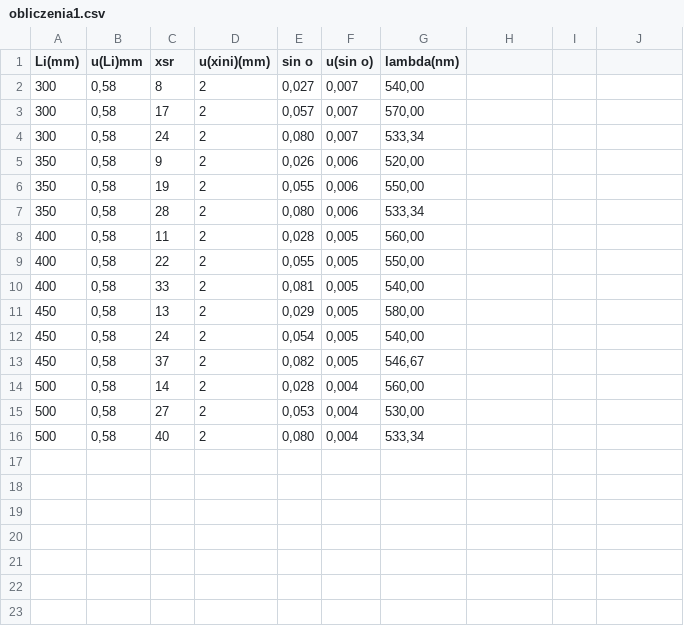
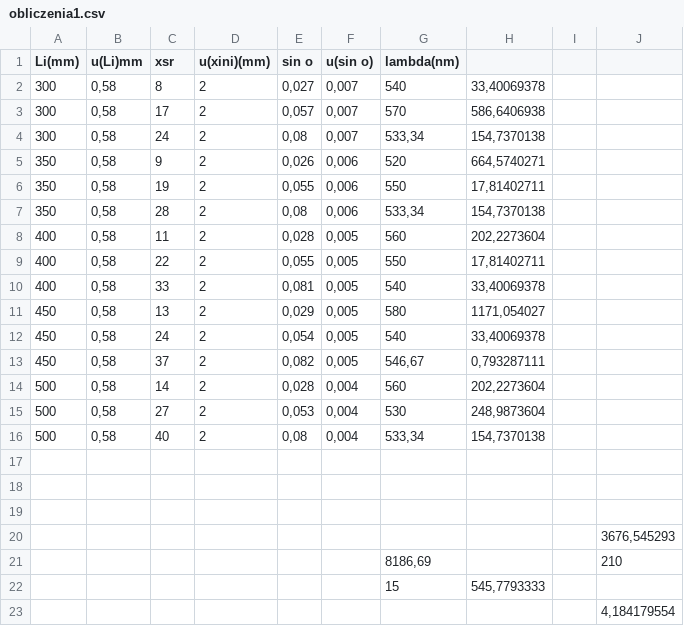
Before and after one commit to protectedvoid21/StudiaRepo, a CSV file: Fizyka/Sprawozdanie 2/obliczenia1.csv, drawn as a sheet; the diff names each change by its address in the sheet, - before the commit and + after, or states it on an @@ line.

```diff
--- a/Fizyka/Sprawozdanie 2/obliczenia1.csv
+++ b/Fizyka/Sprawozdanie 2/obliczenia1.csv
-G2 (lambda(nm)): 540,00
+G2 (lambda(nm)): 540
-H2: (empty)
+H2: 33,40069378
-G3 (lambda(nm)): 570,00
+G3 (lambda(nm)): 570
-H3: (empty)
+H3: 586,6406938
-E4 (sin o): 0,080
+E4 (sin o): 0,08
-H4: (empty)
+H4: 154,7370138
-G5 (lambda(nm)): 520,00
+G5 (lambda(nm)): 520
-H5: (empty)
+H5: 664,5740271
-G6 (lambda(nm)): 550,00
+G6 (lambda(nm)): 550
-H6: (empty)
+H6: 17,81402711
-E7 (sin o): 0,080
+E7 (sin o): 0,08
-H7: (empty)
+H7: 154,7370138
-G8 (lambda(nm)): 560,00
+G8 (lambda(nm)): 560
-H8: (empty)
+H8: 202,2273604
-G9 (lambda(nm)): 550,00
+G9 (lambda(nm)): 550
-H9: (empty)
+H9: 17,81402711
-G10 (lambda(nm)): 540,00
+G10 (lambda(nm)): 540
-H10: (empty)
+H10: 33,40069378
-G11 (lambda(nm)): 580,00
+G11 (lambda(nm)): 580
-H11: (empty)
+H11: 1171,054027
-G12 (lambda(nm)): 540,00
+G12 (lambda(nm)): 540
-H12: (empty)
+H12: 33,40069378
-H13: (empty)
+H13: 0,793287111
-G14 (lambda(nm)): 560,00
+G14 (lambda(nm)): 560
-H14: (empty)
+H14: 202,2273604
-G15 (lambda(nm)): 530,00
+G15 (lambda(nm)): 530
-H15: (empty)
+H15: 248,9873604
-E16 (sin o): 0,080
+E16 (sin o): 0,08
-H16: (empty)
+H16: 154,7370138
+row 17: (empty)
+row 18: (empty)
+row 19: (empty)
+row 20:  |  |  |  |  |  |  |  |  | 3676,545293
+row 21:  |  |  |  |  |  | 8186,69 |  |  | 210
+row 22:  |  |  |  |  |  | 15 | 545,7793333
+row 23:  |  |  |  |  |  |  |  |  | 4,184179554
```
Also changed, not shown: 4 other files.
